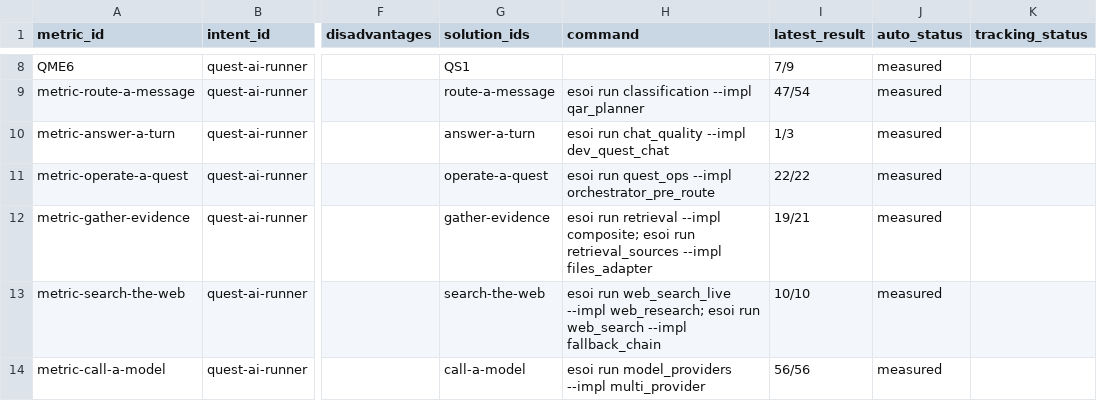
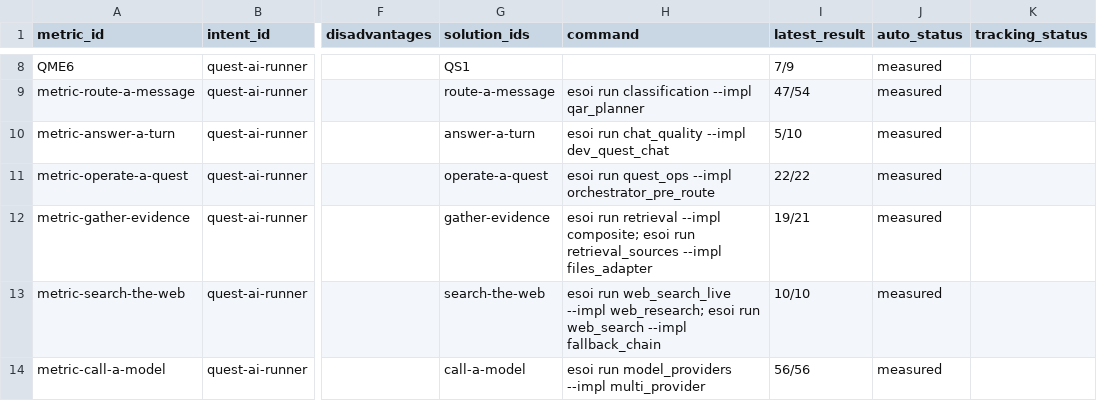
Before and after one commit to SpiritualData/quest-ai-runner, a CSV file: esoi/tracker/metrics.csv, drawn as a sheet; only a part is shown, gaps mark what is left out; the diff names each change by its address in the sheet, - before the commit and + after, or states it on an @@ line.

```diff
--- a/esoi/tracker/metrics.csv
+++ b/esoi/tracker/metrics.csv
-I10 (latest_result): 1/3
+I10 (latest_result): 5/10
```
Also changed, not shown: esoi/tracker/implementations.csv.
